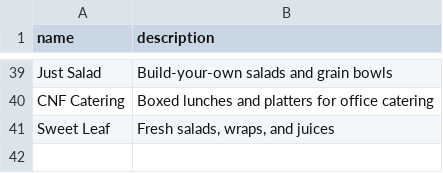
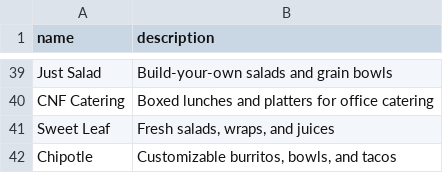
Before and after one commit to nwangcrai/lunch-vote, a CSV file: restaurants.csv, drawn as a sheet; only a part is shown, gaps mark what is left out; the diff names each change by its address in the sheet, - before the commit and + after, or states it on an @@ line.

Commit message:
added chipotle

```diff
--- a/restaurants.csv
+++ b/restaurants.csv
+row 42: Chipotle | Customizable burritos, bowls, and tacos
```
